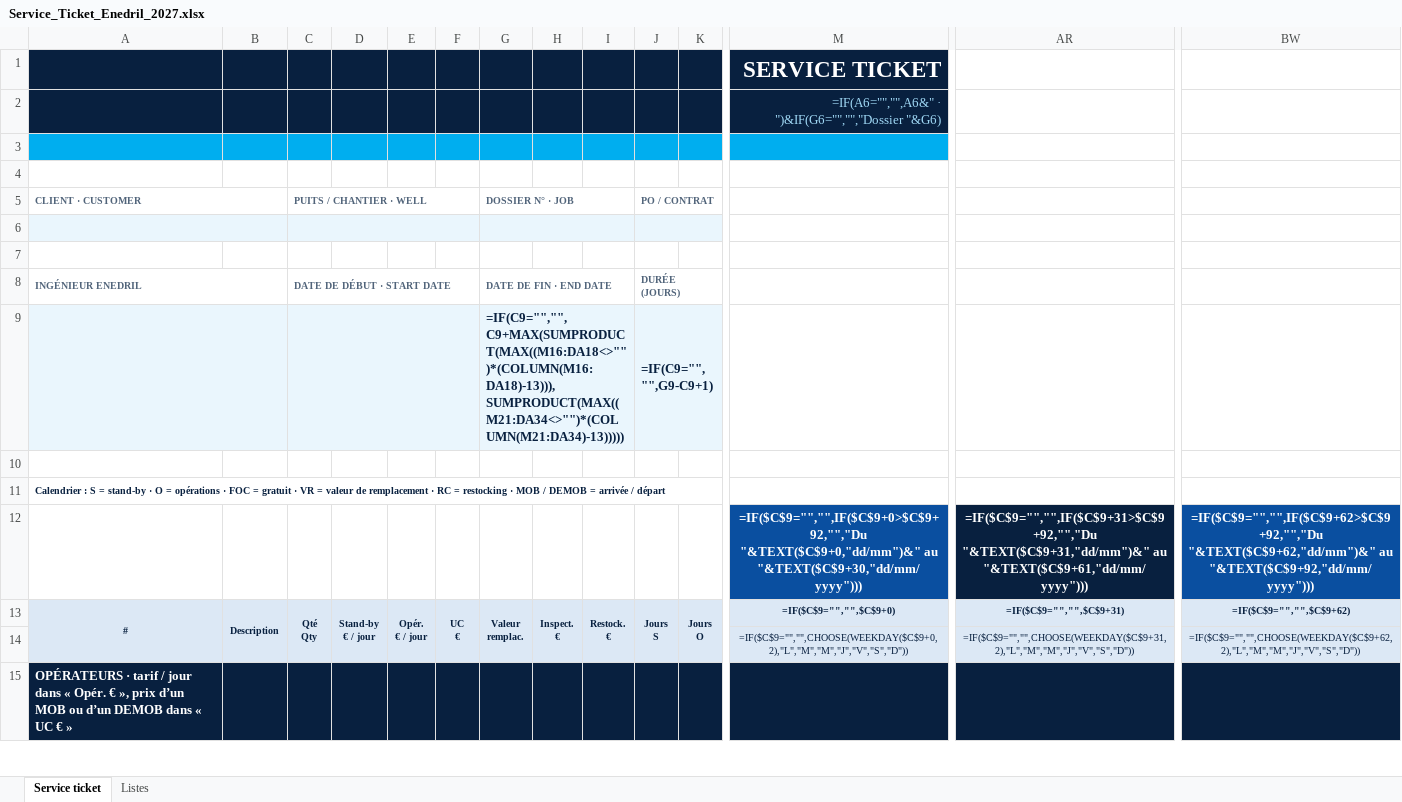
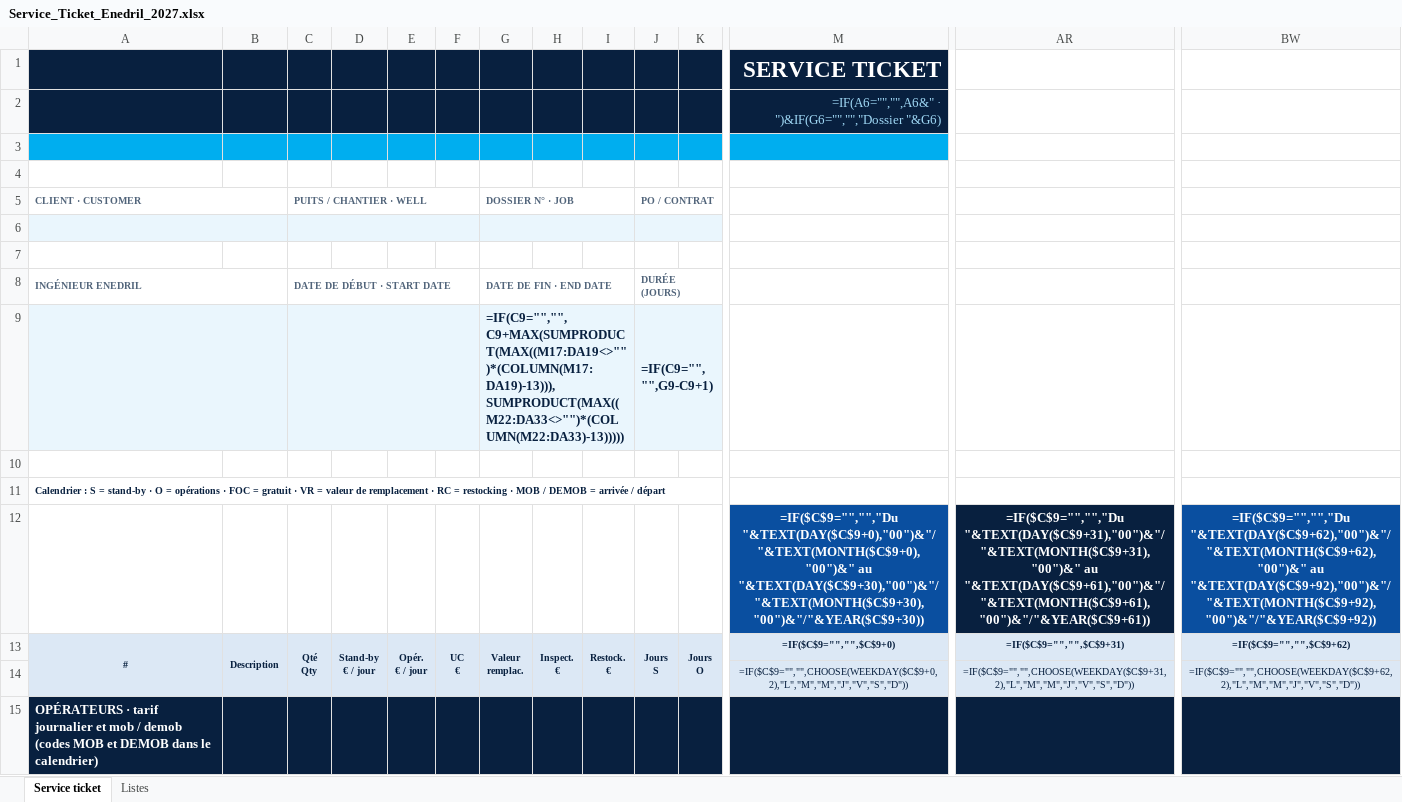
Before and after one commit to paulhdk360/Paul, an Excel workbook: service_ticket_2027/Service_Ticket_Enedril_2027.xlsx, sheet Service ticket, drawn as a sheet; only a part is shown, gaps mark what is left out; values as stored, in another font and other column widths than the file's, no borders; formulas without a stored value are shown as written; charts and pictures and conditional formats not drawn; removed rows and columns are numbered as before the commit, all else as after; rows hold the shown columns only; the diff covers the shown part only; the diff names each change by its address in the sheet, - before the commit and + after, or states it on an @@ line.

```diff
--- a/service_ticket_2027/Service_Ticket_Enedril_2027.xlsx (sheet Service ticket)
+++ b/service_ticket_2027/Service_Ticket_Enedril_2027.xlsx (sheet Service ticket)
-G9 (DOSSIER N° · JOB): =IF(C9="","",C9+MAX(SUMPRODUCT(MAX((M16:DA18<>"")*(COLUMN(M16:DA18)-13))),SUMPRODUCT(MAX((M21:DA34<>"")*(COLUMN(M21:DA34)-13)))))
+G9 (DOSSIER N° · JOB): =IF(C9="","",C9+MAX(SUMPRODUCT(MAX((M17:DA19<>"")*(COLUMN(M17:DA19)-13))),SUMPRODUCT(MAX((M22:DA33<>"")*(COLUMN(M22:DA33)-13)))))
-row 12:  |  |  |  |  |  |  |  |  |  |  | =IF($C$9="","",IF($C$9+0>$C$9+92,"","Du "&TEXT($C$9+0,"dd/mm")&" au "&TEXT($C$9+30,"dd/mm/yyyy"))) | =IF($C$9="","",IF($C$9+31>$C$9+92,"","Du "&TEXT($C$9+31,"dd/mm")&" au "&TEXT($C$9+61,"dd/mm/yyyy"))) | =IF($C$9="","",IF($C$9+62>$C$9+92,"","Du "&TEXT($C$9+62,"dd/mm")&" au "&TEXT($C$9+92,"dd/mm/yyyy")))
+row 12:  |  |  |  |  |  |  |  |  |  |  | =IF($C$9="","","Du "&TEXT(DAY($C$9+0),"00")&"/"&TEXT(MONTH($C$9+0),"00")&" au "&TEXT(DAY($C$9+30),"00")&"/"&TEXT(MONTH($C$9+30),"00")&"/"&YEAR($C$9+30)) | =IF($C$9="","","Du "&TEXT(DAY($C$9+31),"00")&"/"&TEXT(MONTH($C$9+31),"00")&" au "&TEXT(DAY($C$9+61),"00")&"/"&TEXT(MONTH($C$9+61),"00")&"/"&YEAR($C$9+61)) | =IF($C$9="","","Du "&TEXT(DAY($C$9+62),"00")&"/"&TEXT(MONTH($C$9+62),"00")&" au "&TEXT(DAY($C$9+92),"00")&"/"&TEXT(MONTH($C$9+92),"00")&"/"&YEAR($C$9+92))
-A15 (CLIENT · CUSTOMER): …· tarif / jour dans « Opér. € », prix d’un MOB ou d’un DEMOB dans « UC € »
+A15 (CLIENT · CUSTOMER): …· tarif journalier et mob / demob (codes MOB et DEMOB dans le calendrier)
```
Also changed, not shown: 4 added rows, 3 removed rows and 34 edited cells elsewhere in this sheet, hidden cells, devis_2027/Devis_Enedril_2027_EN.xlsx, devis_2027/Devis_Enedril_2027_EN_exemple.xlsx, 7 other files.
